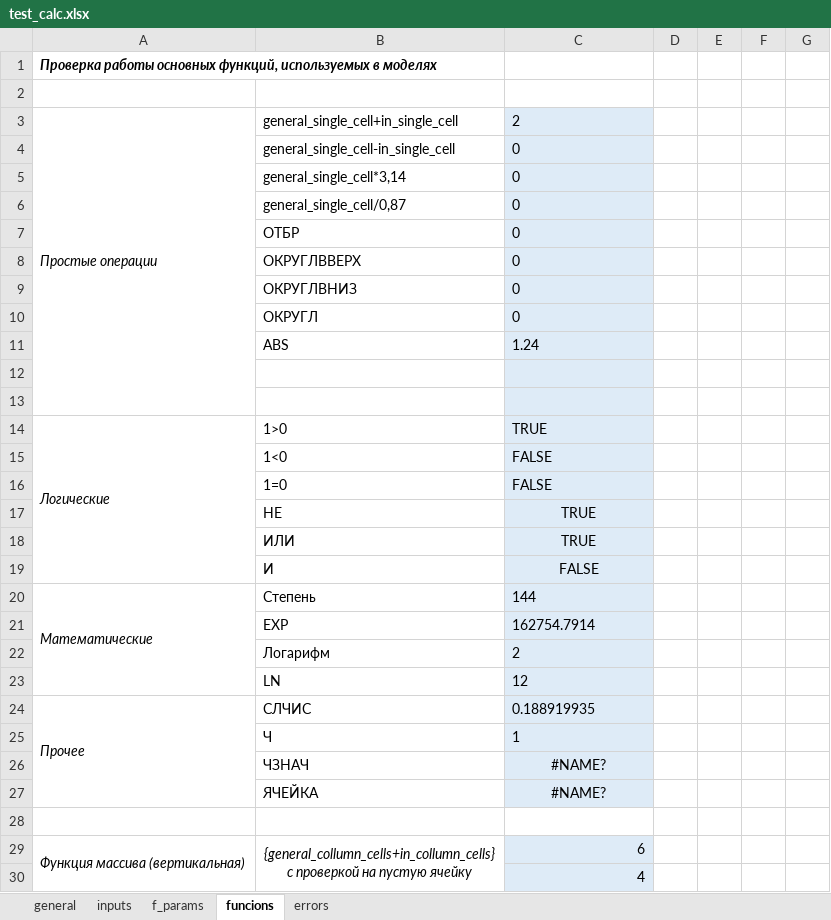
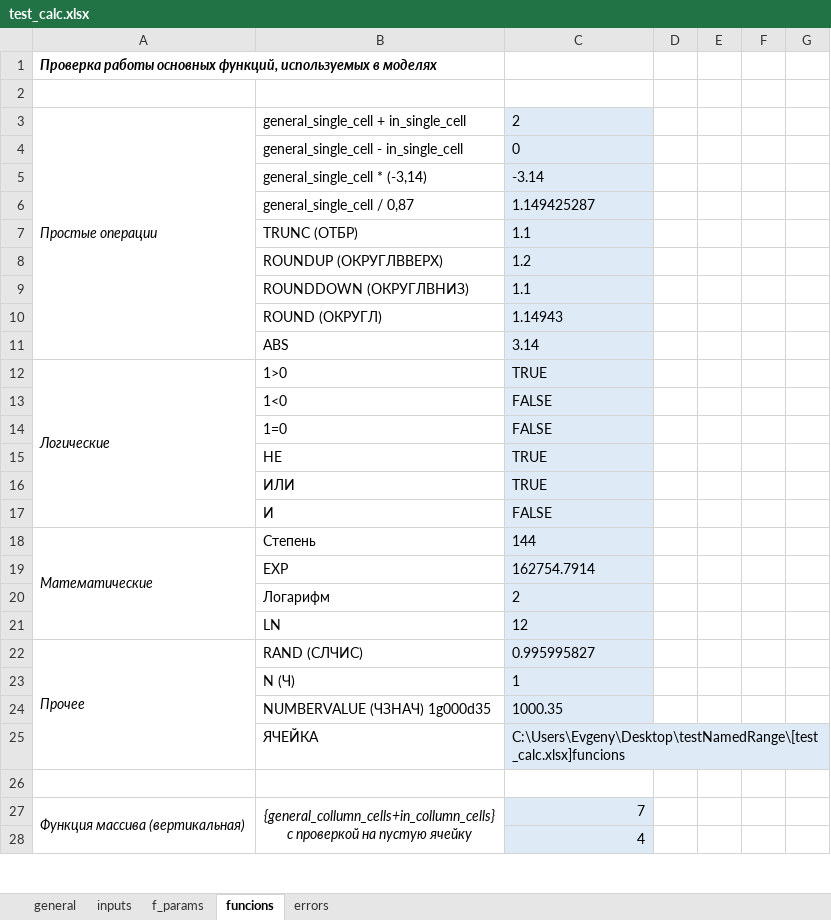
Before and after one commit to EvgenyKartashov/NamedRangeTestApp, an Excel workbook: src/NamedRangeTestApp/Data/testSet/test_calc.xlsx, sheet funcions, drawn as a sheet; only a part is shown; values as stored, in another font and other column widths than the file's, no borders; removed rows and columns are numbered as before the commit, all else as after; the diff covers the shown part only; the diff names each change by its address in the sheet, - before the commit and + after, or states it on an @@ line.

Commit message:
Edit adding data to scenario

```diff
--- a/src/NamedRangeTestApp/Data/testSet/test_calc.xlsx (sheet funcions)
+++ b/src/NamedRangeTestApp/Data/testSet/test_calc.xlsx (sheet funcions)
-B3: general_single_cell+in_single_cell
+B3: general_single_cell + in_single_cell
-B4: general_single_cell-in_single_cell
+B4: general_single_cell - in_single_cell
-row 5:  | general_single_cell*3,14 | 0
-row 6:  | general_single_cell/0,87 | 0
-row 7:  | ОТБР | 0
-row 8:  | ОКРУГЛВВЕРХ | 0
-row 9:  | ОКРУГЛВНИЗ | 0
-row 10:  | ОКРУГЛ | 0
+row 5:  | general_single_cell * (-3,14) | -3.14
+row 6:  | general_single_cell / 0,87 | 1.149425287
+row 7:  | TRUNC (ОТБР) | 1.1
+row 8:  | ROUNDUP (ОКРУГЛВВЕРХ) | 1.2
+row 9:  | ROUNDDOWN (ОКРУГЛВНИЗ) | 1.1
+row 10:  | ROUND (ОКРУГЛ) | 1.14943
-C11: 1.24
+C11: 3.14
-row 12: (empty)
-row 13: (empty)
-C15:C17 alignment: center
+C15:C17 alignment: left
-row 24: Прочее | СЛЧИС | 0.188919935
+row 22: Прочее | RAND (СЛЧИС) | 0.995995827
-B23: Ч
+B23: N (Ч)
-row 26:  | ЧЗНАЧ | #NAME?
+row 24:  | NUMBERVALUE (ЧЗНАЧ) 1g000d35 | 1000.35
-C25: #NAME?
+C25: C:\Users\Evgeny\Desktop\testNamedRange\[test_calc.xlsx]funcions
-C25 alignment: center
+C25 alignment: left
-C27: 6
+C27: 7
```
Also changed, not shown: 19 added rows, 19 removed rows, 26 edited cells and cell formats elsewhere in this sheet, sheet general, sheet errors, sheet f_params, sheet inputs, formulas that keep their value, src/NamedRangeTestApp/Data/testSet/scenario.xlsx, 11 other files.
